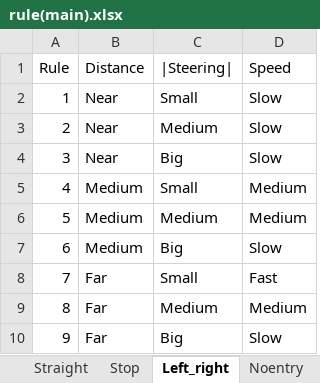
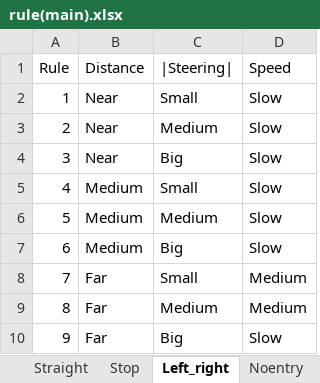
Before and after one commit to caoduycp03/FPTEdu_Digital_Race_2023_FutuDrive, an Excel workbook: cds_fuzzy_logic/fuzzy_rule/rule(main).xlsx, sheet Left_right, drawn as a sheet; values as stored, in another font and other column widths than the file's, no borders; the diff names each change by its address in the sheet, - before the commit and + after, or states it on an @@ line.

```diff
--- a/cds_fuzzy_logic/fuzzy_rule/rule(main).xlsx (sheet Left_right)
+++ b/cds_fuzzy_logic/fuzzy_rule/rule(main).xlsx (sheet Left_right)
-D5:D6 (Speed): Medium
+D5:D6 (Speed): Slow
-D8 (Speed): Fast
+D8 (Speed): Medium
```
Also changed, not shown: 4 other files.
